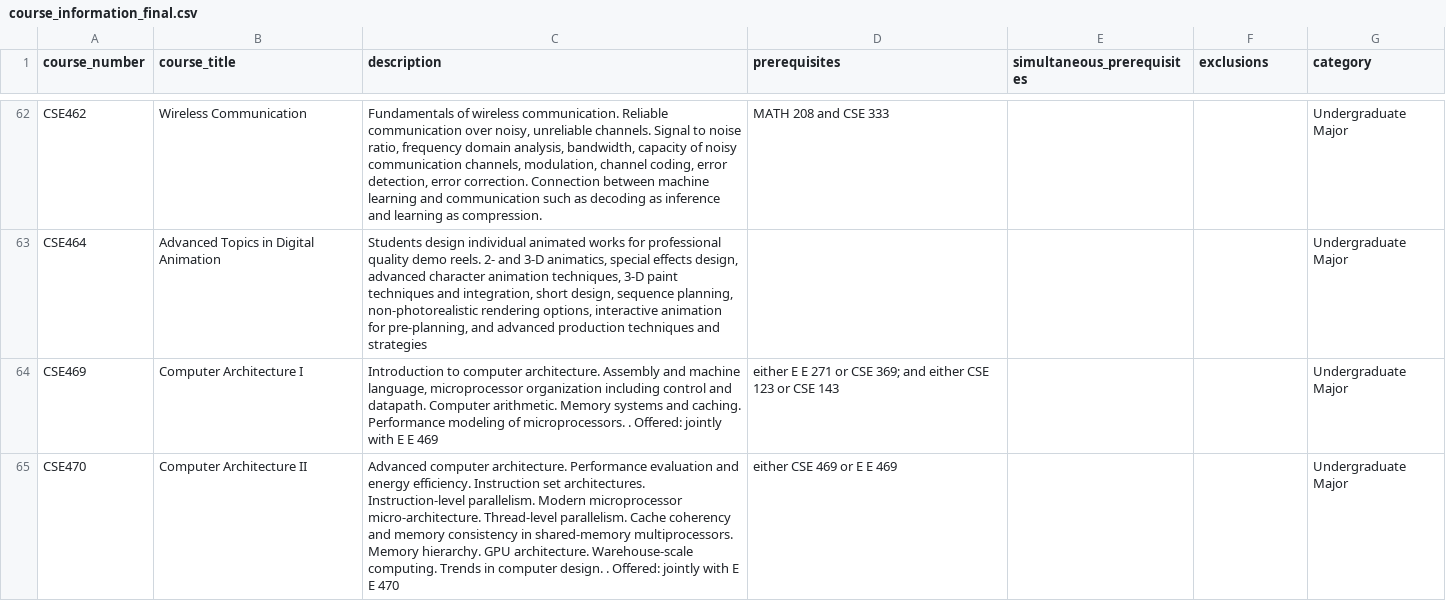
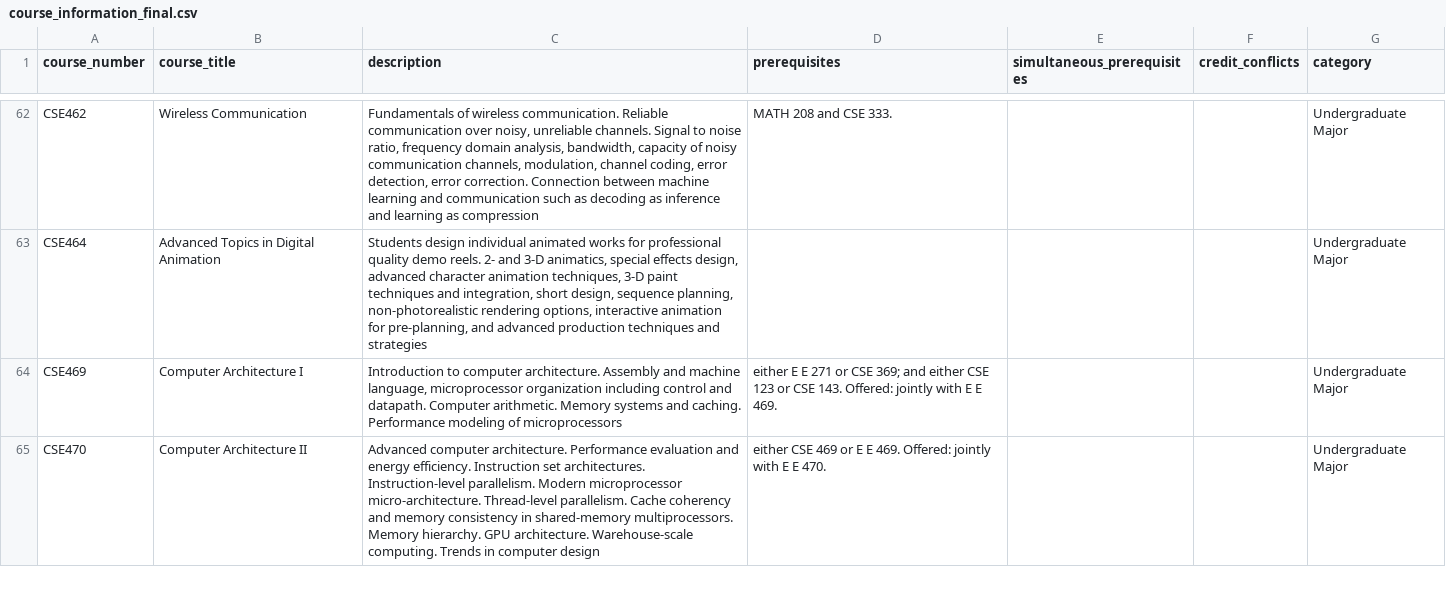
Before and after one commit to anika-222/HuskyTrack, a CSV file: course_information_final.csv, drawn as a sheet; only a part is shown, gaps mark what is left out; the diff covers the shown part only; the diff names each change by its address in the sheet, - before the commit and + after, or states it on an @@ line.

Commit message:
Final improvements to course scraper
- Renamed 'exclusions' column to 'credit_conflicts' for clarity
- Fixed grade requirement extraction to show 'either' + course list

```diff
--- a/course_information_final.csv
+++ b/course_information_final.csv
-F1: exclusions
+F1: credit_conflicts
-C62 (description): …learning as compression.
+C62 (description): …learning as compression
-D62 (prerequisites): MATH 208 and CSE 333
+D62 (prerequisites): MATH 208 and CSE 333.
-C64 (description): …modeling of microprocessors. . Offered: jointly with E E 469
+C64 (description): …modeling of microprocessors
-D64 (prerequisites): …or CSE 143
+D64 (prerequisites): …or CSE 143. Offered: jointly with E E 469.
-C65 (description): …in computer design. . Offered: jointly with E E 470
+C65 (description): …in computer design
-D65 (prerequisites): either CSE 469 or E E 469
+D65 (prerequisites): either CSE 469 or E E 469. Offered: jointly with E E 470.
```
Also changed, not shown: 94 edited cells elsewhere in this file, 1 other file.
